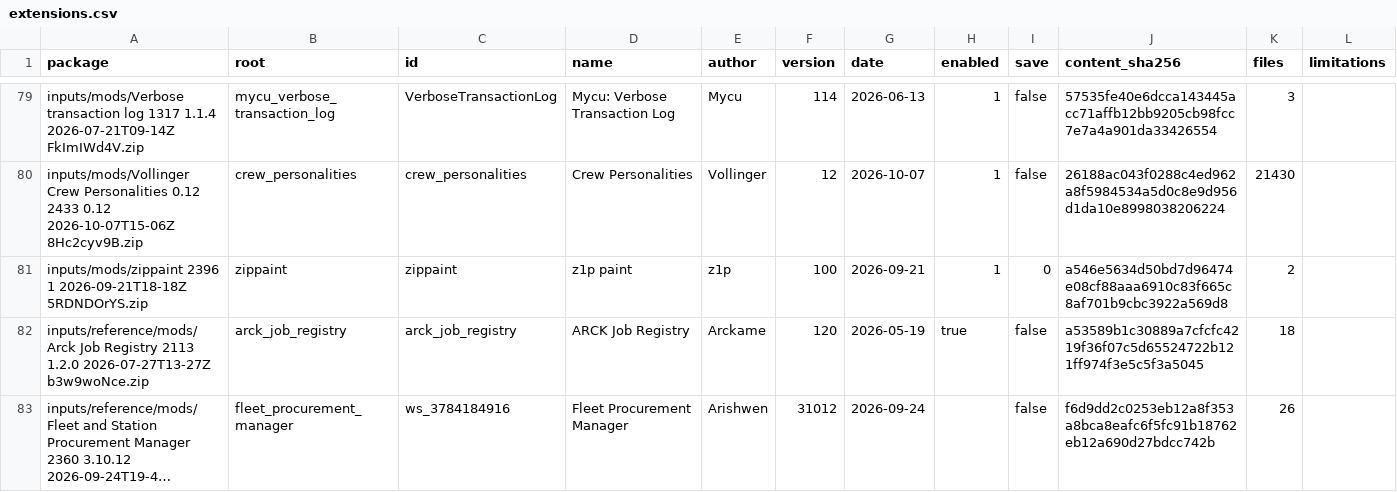
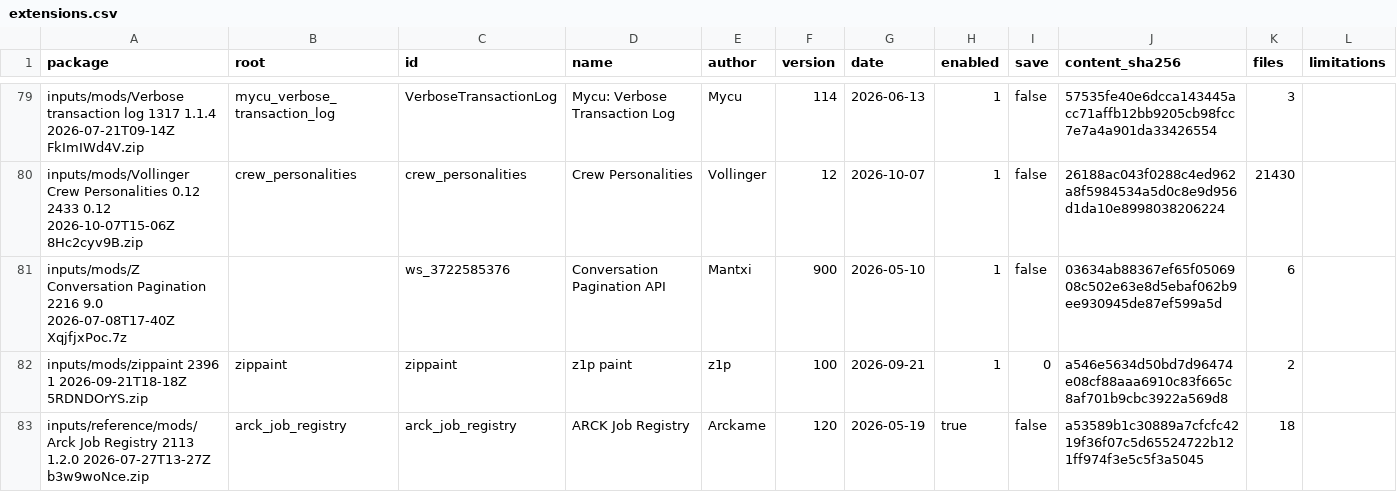
Before and after one commit to hola675/Terran-Mining-Empire---Ultimate-Vanilla-, a CSV file: docs/audit/data/extensions.csv, drawn as a sheet; only a part is shown, gaps mark what is left out; the shorter side is filled out with more unchanged rows; long unchanged cells end in ….

```diff
--- a/docs/audit/data/extensions.csv
+++ b/docs/audit/data/extensions.csv
@@ -80,2 +80,3 @@ inputs/mods/Verbose transaction log 1317 1.1.4 2026-07-21T09-14Z FkImIWd4V.zip,m
 inputs/mods/Vollinger Crew Personalities 0.12 2433 0.12 2026-10-07T15-06Z 8Hc2cyv9B.zip,crew_personalities,crew_personalities,Crew Personalities,Vollinger,12,2026-10-07,1,false,26188ac043f0288c4ed962a8f5984534a5d0c8e9d956d1da10e8998038206224,21430,
+inputs/mods/Z Conversation Pagination 2216 9.0 2026-07-08T17-40Z XqjfjxPoc.7z,,ws_3722585376,Conversation Pagination API,Mantxi,900,2026-05-10,1,false,03634ab88367ef65f0506908c502e63e8d5ebaf062b9ee930945de87ef599a5d,6,
 inputs/mods/zippaint 2396 1 2026-09-21T18-18Z 5RDNDOrYS.zip,zippaint,zippaint,z1p paint,z1p,100,2026-09-21,1,0,a546e5634d50bd7d96474e08cf88aaa6910c83f665c8af701b9cbc3922a569d8,2,
```
Also changed, not shown: docs/audit/data/license_packages.csv, docs/audit/data/licenses.csv, 16 other files.
